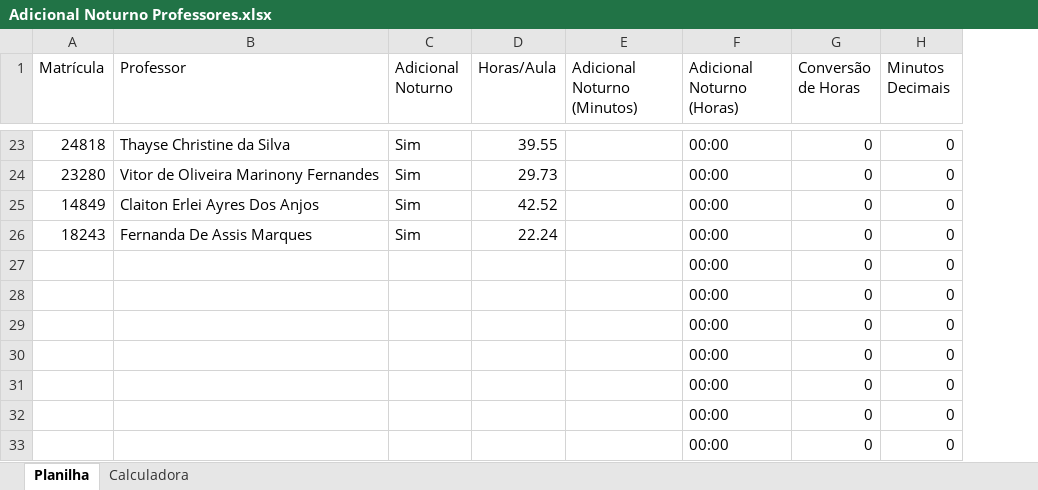
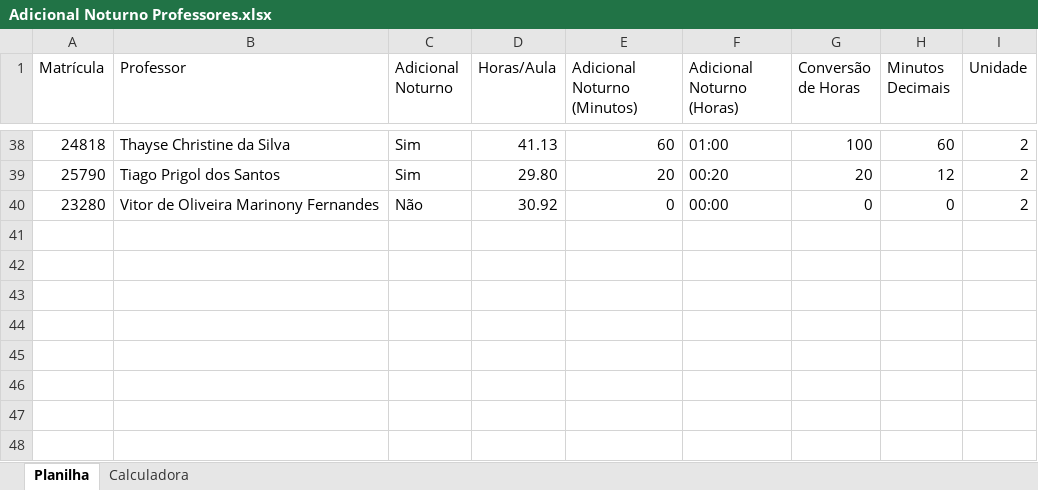
Before and after one commit to jmisturini/Gerador-Ad-Noturno-SENAC-FL, an Excel workbook: Adicional Noturno Professores.xlsx, sheet Planilha, drawn as a sheet; only a part is shown, gaps mark what is left out; values as stored, in another font and other column widths than the file's, no cell formats; removed rows and columns are numbered as before the commit, all else as after; the diff covers the shown part only; the diff names each change by its address in the sheet, - before the commit and + after, or states it on an @@ line.

```diff
--- a/Adicional Noturno Professores.xlsx (sheet Planilha)
+++ b/Adicional Noturno Professores.xlsx (sheet Planilha)
+column I (Unidade), row 38: 2; row 40: 2
-D38 (Horas/Aula): 39.55
+D38 (Horas/Aula): 41.13
-E38 (Adicional Noturno (Minutos)): (empty)
+E38 (Adicional Noturno (Minutos)): 60
-F38 (Adicional Noturno (Horas)): 00:00
+F38 (Adicional Noturno (Horas)): 01:00
-G38 (Conversão de Horas): 0
+G38 (Conversão de Horas): 100
-H38 (Minutos Decimais): 0
+H38 (Minutos Decimais): 60
+row 39: 25790 | Tiago Prigol dos Santos | Sim | 29.80 | 20 | 00:20 | 20 | 12 | 2
-C40 (Adicional Noturno): Sim
+C40 (Adicional Noturno): Não
-D40 (Horas/Aula): 29.73
+D40 (Horas/Aula): 30.92
-E40 (Adicional Noturno (Minutos)): (empty)
+E40 (Adicional Noturno (Minutos)): 0
-row 25: 14849 | Claiton Erlei Ayres Dos Anjos | Sim | 42.52 |  | 00:00 | 0 | 0
-row 26: 18243 | Fernanda De Assis Marques | Sim | 22.24 |  | 00:00 | 0 | 0
-row 27:  |  |  |  |  | 00:00 | 0 | 0
-row 28:  |  |  |  |  | 00:00 | 0 | 0
-row 29:  |  |  |  |  | 00:00 | 0 | 0
-row 30:  |  |  |  |  | 00:00 | 0 | 0
-row 31:  |  |  |  |  | 00:00 | 0 | 0
-row 32:  |  |  |  |  | 00:00 | 0 | 0
-row 33:  |  |  |  |  | 00:00 | 0 | 0
```
Also changed, not shown: 17 added rows, 2 removed rows and 103 edited cells elsewhere in this sheet, sheet Calculadora, cell formats, formulas that keep their value, 3 other files.
